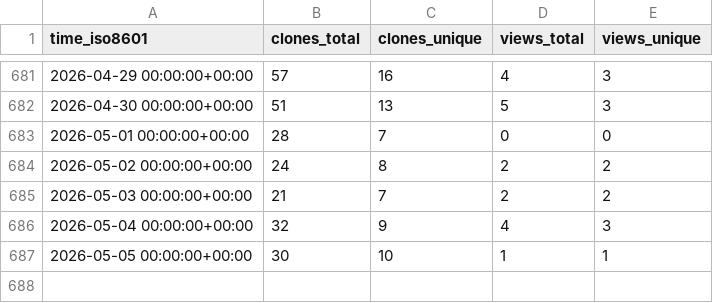
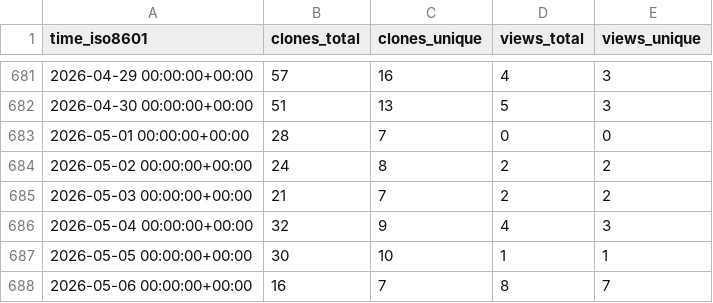
Before and after one commit to vishal2376/git-coach, a CSV file: vishal2376/git-coach/ghrs-data/views_clones_aggregate.csv, drawn as a sheet; only a part is shown, gaps mark what is left out.

```diff
--- a/vishal2376/git-coach/ghrs-data/views_clones_aggregate.csv
+++ b/vishal2376/git-coach/ghrs-data/views_clones_aggregate.csv
@@ -687 +687,2 @@ time_iso8601,clones_total,clones_unique,views_total,views_unique
 2026-05-05 00:00:00+00:00,30,10,1,1
+2026-05-06 00:00:00+00:00,16,7,8,7
```
Also changed, not shown: 1 other file.
